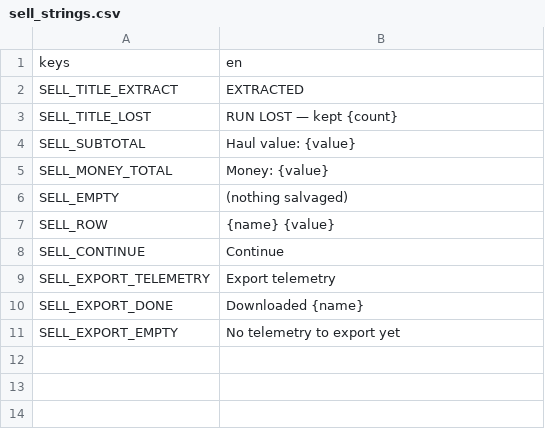
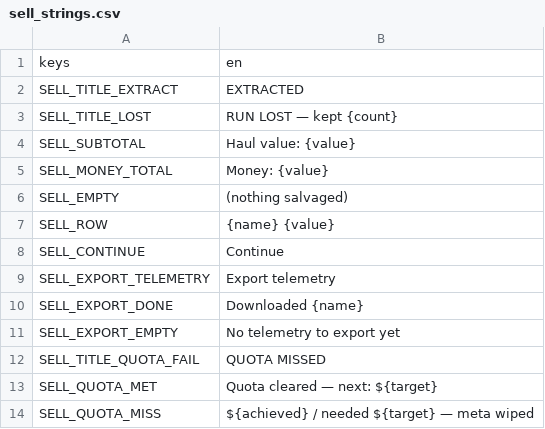
Before and after one commit to Qustom/junkyard, a CSV file: ui/sell/sell_strings.csv, drawn as a sheet.

```diff
--- a/ui/sell/sell_strings.csv
+++ b/ui/sell/sell_strings.csv
@@ -11 +11,4 @@ SELL_EXPORT_DONE,Downloaded {name}
 SELL_EXPORT_EMPTY,No telemetry to export yet
+SELL_TITLE_QUOTA_FAIL,QUOTA MISSED
+SELL_QUOTA_MET,Quota cleared — next: ${target}
+SELL_QUOTA_MISS,${achieved} / needed ${target} — meta wiped
```
Also changed, not shown: ui/hud/hud_strings.csv, 17 other files.
